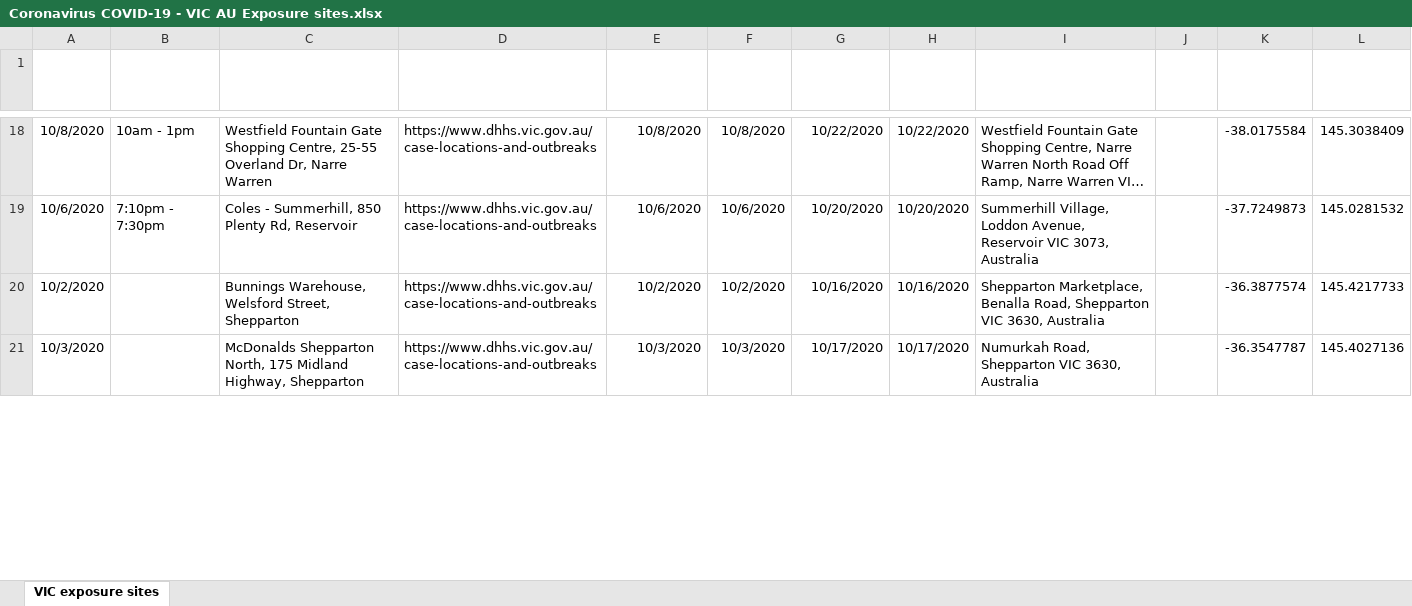
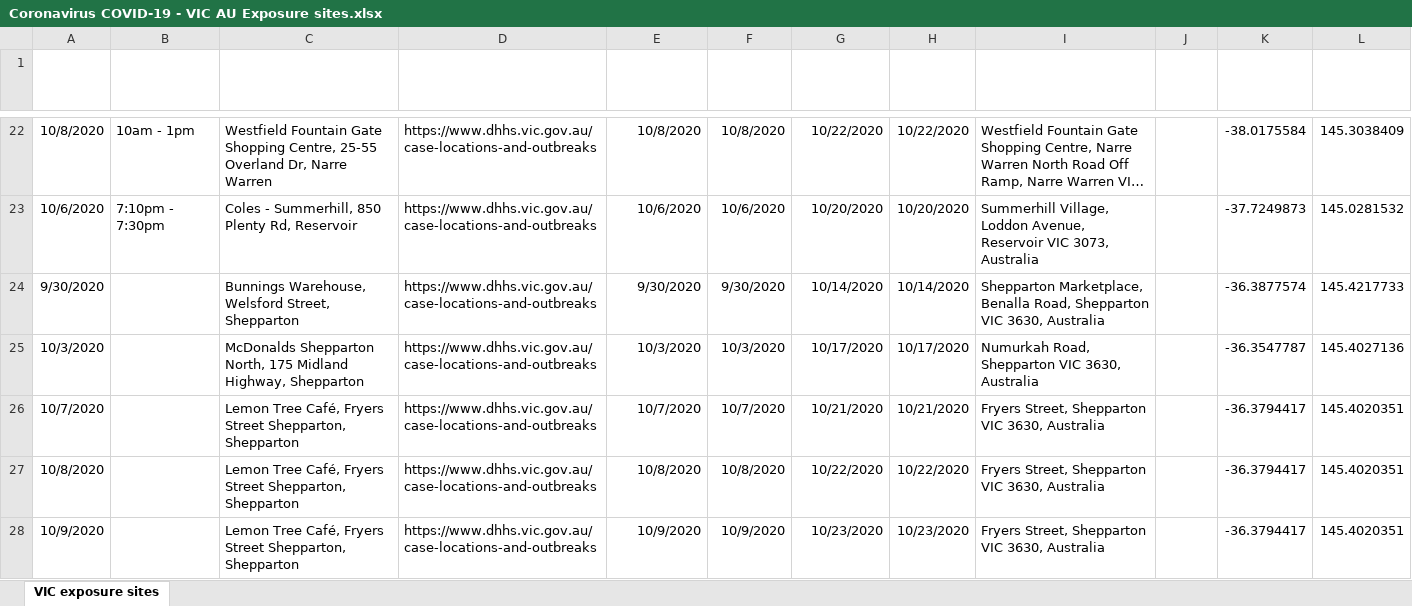
Before and after one commit to Mike-Honey/covid-19-vic-au, an Excel workbook: Coronavirus COVID-19 - VIC AU Exposure sites.xlsx, sheet VIC exposure sites, drawn as a sheet; only a part is shown, gaps mark what is left out; long unchanged cells end in …; values as stored, in another font and other column widths than the file's, no borders; table styles not drawn; addresses are those after the commit; the diff covers the shown part only; the diff names each change by its address in the sheet, - before the commit and + after, or states it on an @@ line.

```diff
--- a/Coronavirus COVID-19 - VIC AU Exposure sites.xlsx (sheet VIC exposure sites)
+++ b/Coronavirus COVID-19 - VIC AU Exposure sites.xlsx (sheet VIC exposure sites)
-A24 (Date): 10/2/2020
+A24 (Date): 9/30/2020
-E24 (Exposure Date): 10/2/2020
+E24 (Exposure Date): 9/30/2020
-F24 (Exposure Start Date): 10/2/2020
+F24 (Exposure Start Date): 9/30/2020
-G24 (Onset of symptoms up to): 10/16/2020
+G24 (Onset of symptoms up to): 10/14/2020
-H24 (Onset End Date): 10/16/2020
+H24 (Onset End Date): 10/14/2020
+row 26: 10/7/2020 |  | Lemon Tree Café, Fryers Street Shepparton, Shepparton | https://www.dhhs.vic.gov.au/case-locations-and-outbreaks | 10/7/2020 | 10/7/2020 | 10/21/2020 | 10/21/2020 | Fryers Street, Shepparton VIC 3630, Australia |  | -36.3794417 | 145.4020351
+row 27: 10/8/2020 |  | Lemon Tree Café, Fryers Street Shepparton, Shepparton | https://www.dhhs.vic.gov.au/case-locations-and-outbreaks | 10/8/2020 | 10/8/2020 | 10/22/2020 | 10/22/2020 | Fryers Street, Shepparton VIC 3630, Australia |  | -36.3794417 | 145.4020351
+row 28: 10/9/2020 |  | Lemon Tree Café, Fryers Street Shepparton, Shepparton | https://www.dhhs.vic.gov.au/case-locations-and-outbreaks | 10/9/2020 | 10/9/2020 | 10/23/2020 | 10/23/2020 | Fryers Street, Shepparton VIC 3630, Australia |  | -36.3794417 | 145.4020351
```
Also changed, not shown: 6 added rows and 8 edited cells elsewhere in this sheet, Coronavirus COVID-19 - VIC AU Exposure sites LGA.xlsx, 3 other files.
